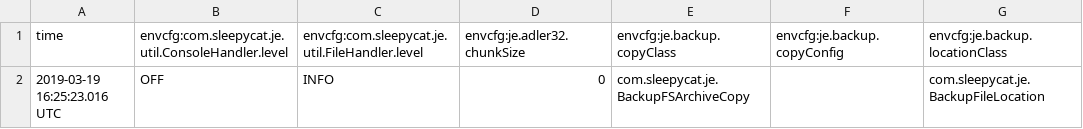
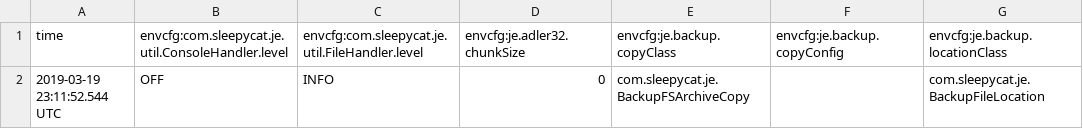
Before and after one commit to Rushab1/hw2, a CSV file: db/je.config.csv, drawn as a sheet; only a part is shown; the diff names each change by its address in the sheet, - before the commit and + after, or states it on an @@ line.

```diff
--- a/db/je.config.csv
+++ b/db/je.config.csv
-A2 (time): 2019-03-19 16:25:23.016 UTC
+A2 (time): 2019-03-19 23:11:52.544 UTC
```
Also changed, not shown: 42 other files.
